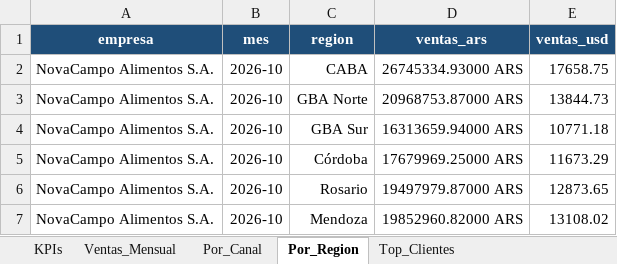
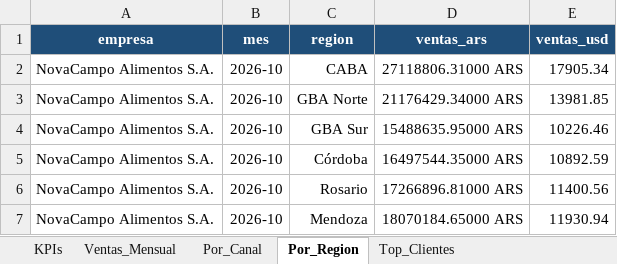
Before and after one commit to nicolasortizzz/portfolio-dashboards-bi, an Excel workbook: excel/dashboard_ventas.xlsx, sheet Por_Region, drawn as a sheet; values as stored, in another font and other column widths than the file's, no borders; charts and pictures not drawn; the diff names each change by its address in the sheet, - before the commit and + after, or states it on an @@ line.

```diff
--- a/excel/dashboard_ventas.xlsx (sheet Por_Region)
+++ b/excel/dashboard_ventas.xlsx (sheet Por_Region)
-D2 (ventas_ars): 26745334.93000 ARS
+D2 (ventas_ars): 27118806.31000 ARS
-E2 (ventas_usd): 17658.75
+E2 (ventas_usd): 17905.34
-D3 (ventas_ars): 20968753.87000 ARS
+D3 (ventas_ars): 21176429.34000 ARS
-E3 (ventas_usd): 13844.73
+E3 (ventas_usd): 13981.85
-D4 (ventas_ars): 16313659.94000 ARS
+D4 (ventas_ars): 15488635.95000 ARS
-E4 (ventas_usd): 10771.18
+E4 (ventas_usd): 10226.46
-D5 (ventas_ars): 17679969.25000 ARS
+D5 (ventas_ars): 16497544.35000 ARS
-E5 (ventas_usd): 11673.29
+E5 (ventas_usd): 10892.59
-D6 (ventas_ars): 19497979.87000 ARS
+D6 (ventas_ars): 17266896.81000 ARS
-E6 (ventas_usd): 12873.65
+E6 (ventas_usd): 11400.56
-D7 (ventas_ars): 19852960.82000 ARS
+D7 (ventas_ars): 18070184.65000 ARS
-E7 (ventas_usd): 13108.02
+E7 (ventas_usd): 11930.94
```
Also changed, not shown: sheet Ventas_Mensual, sheet Top_Clientes, sheet Por_Canal, sheet KPIs, excel/dashboard_costos.xlsx, excel/dashboard_financiero.xlsx, 31 other files.
